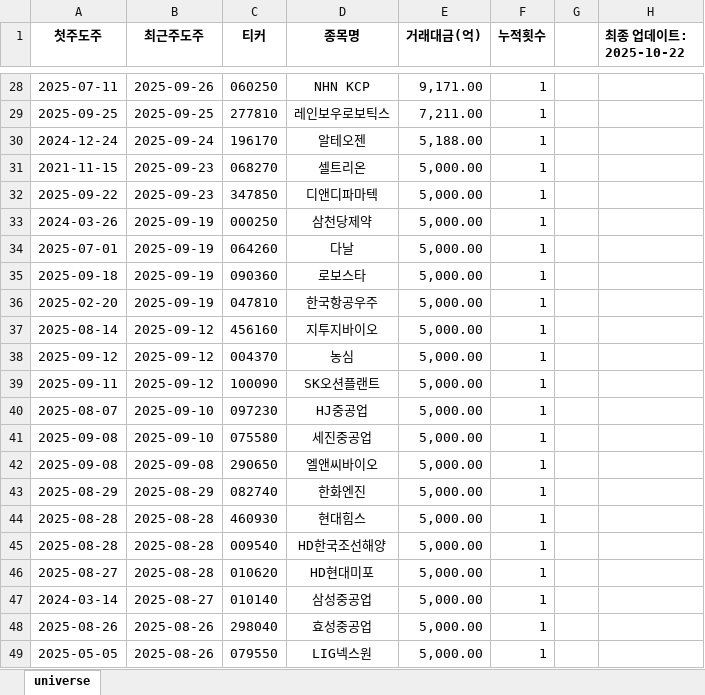
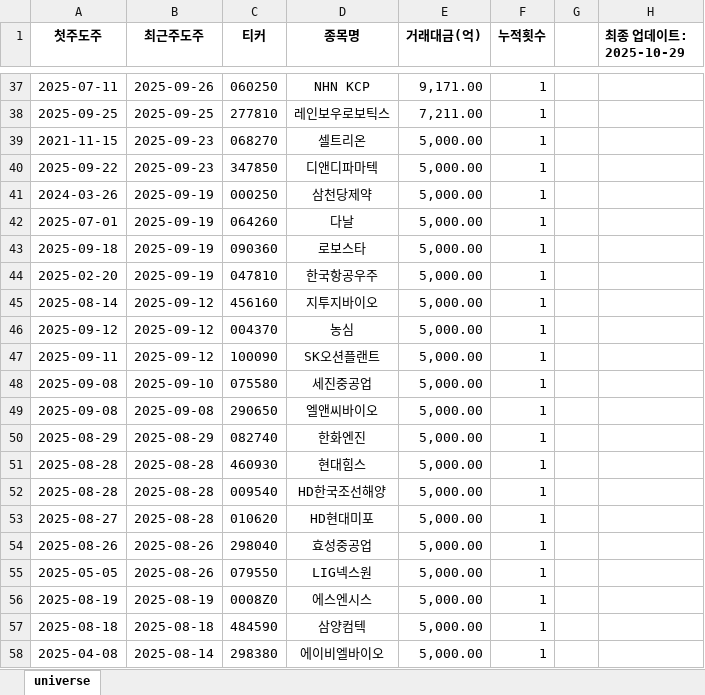
Before and after one commit to Logani-bot/S12, an Excel workbook: output/turnover_universe.xlsx, sheet universe, drawn as a sheet; only a part is shown, gaps mark what is left out; the shorter side is filled out with more unchanged rows; values as stored, in another font and other column widths than the file's, no borders; removed rows and columns are numbered as before the commit, all else as after; the diff covers the shown part only; the diff names each change by its address in the sheet, - before the commit and + after, or states it on an @@ line.

```diff
--- a/output/turnover_universe.xlsx (sheet universe)
+++ b/output/turnover_universe.xlsx (sheet universe)
-H1: 최종 업데이트: 2025-10-22
+H1: 최종 업데이트: 2025-10-29
-row 30: 2024-12-24 | 2025-09-24 | 196170 | 알테오젠 | 5,188.00 | 1
-row 40: 2025-08-07 | 2025-09-10 | 097230 | HJ중공업 | 5,000.00 | 1
-row 47: 2024-03-14 | 2025-08-27 | 010140 | 삼성중공업 | 5,000.00 | 1
```
Also changed, not shown: 14 added rows, 5 removed rows and 21 edited cells elsewhere in this sheet, output/trading_signals.xlsx, 22 other files.
